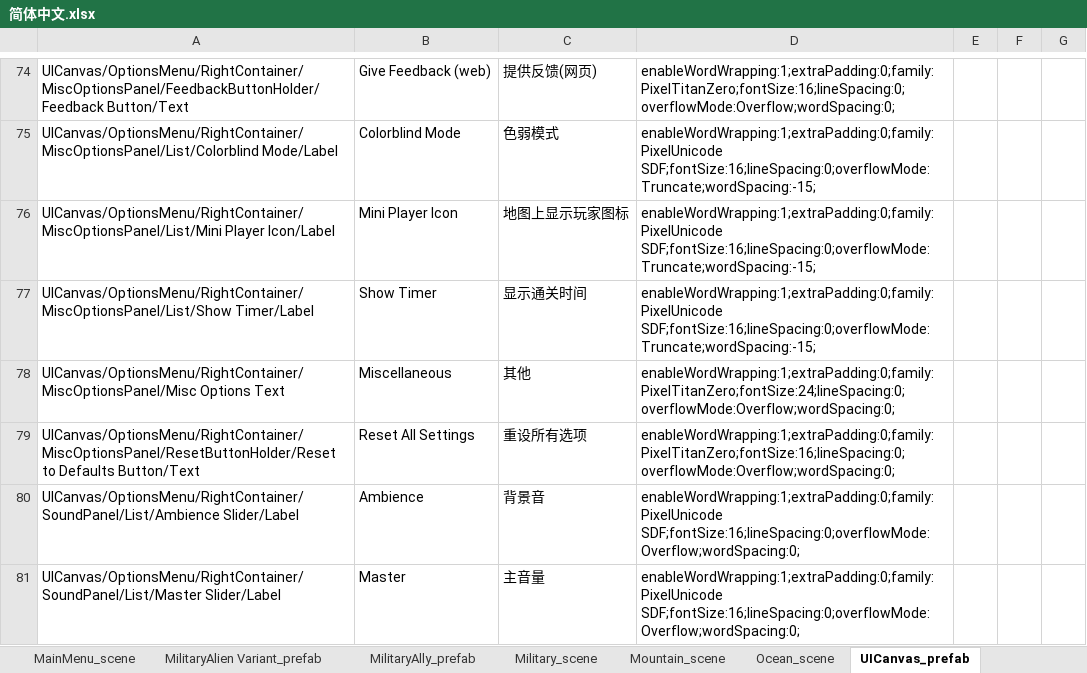
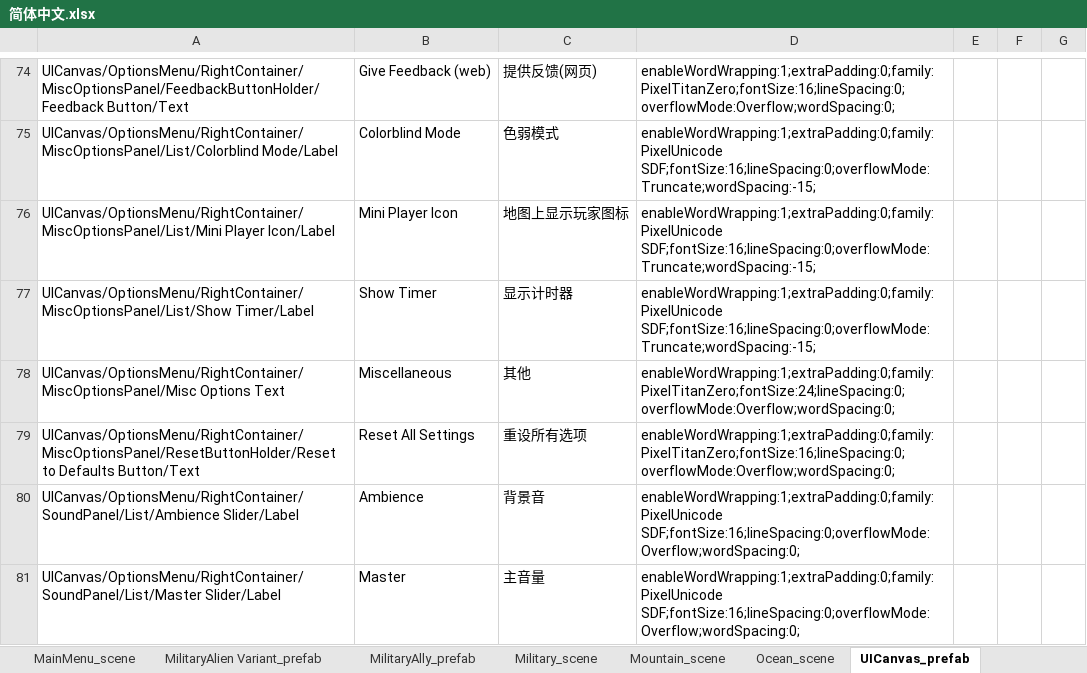
Before and after one commit to alanrtao/SliderCN, an Excel workbook: 简体中文.xlsx, sheet UICanvas_prefab, drawn as a sheet; only a part is shown, gaps mark what is left out; values as stored, in another font and other column widths than the file's, no borders; the diff names each change by its address in the sheet, - before the commit and + after, or states it on an @@ line.

```diff
--- a/简体中文.xlsx (sheet UICanvas_prefab)
+++ b/简体中文.xlsx (sheet UICanvas_prefab)
-C77: 显示通关时间
+C77: 显示计时器
```
Also changed, not shown: sheet MainMenu_scene, 2 other files.
